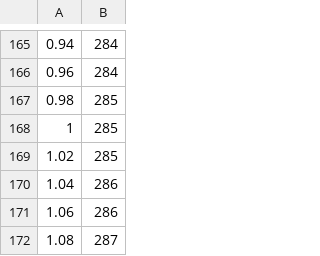
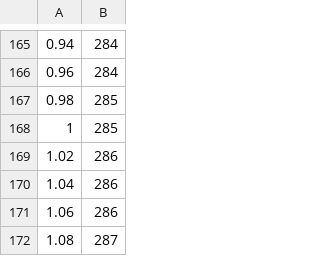
Before and after one commit to Princeton-Election-Consortium/data-backend, a CSV file: matlab/outputs/EV_MM_table_2024.csv, drawn as a sheet; only a part is shown, gaps mark what is left out; the diff covers the shown part only.

```diff
--- a/matlab/outputs/EV_MM_table_2024.csv
+++ b/matlab/outputs/EV_MM_table_2024.csv
@@ -168,3 +168,3 @@
 1,285
-1.02,285
+1.02,286
 1.04,286
```
Also changed, not shown: 8 edited cells elsewhere in this file, matlab/outputs/EV_estimate_history_2024.csv, matlab/outputs/EV_histogram_2024.csv, 19 other files.
